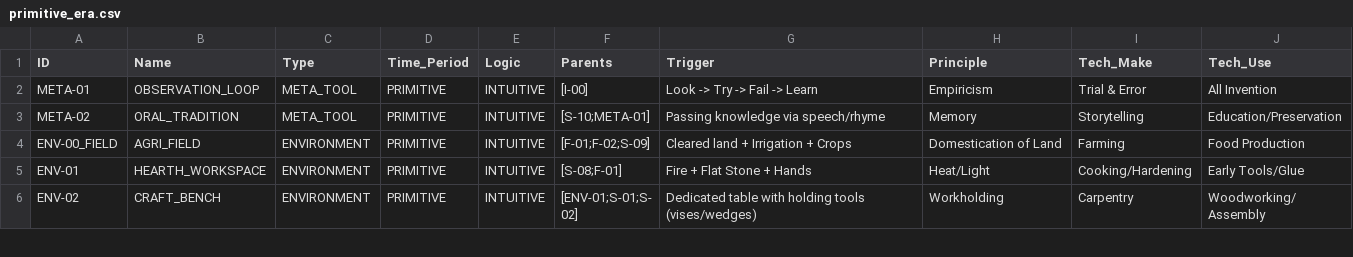
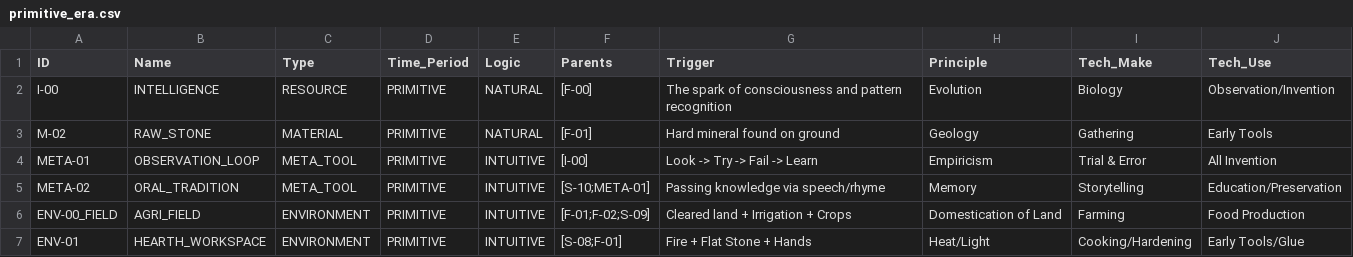
Before and after one commit to Anton-art/malachite-substrate, a CSV file: data/01_crystallized/primitive_era.csv, drawn as a sheet; only a part is shown; the shorter side is filled out with more unchanged rows; the diff names each change by its address in the sheet, - before the commit and + after, or states it on an @@ line.

Commit message:
Fix: Resolved causal loop in Aerospace Hangar and defined missing roots (Intelligence, Stone)

```diff
--- a/data/01_crystallized/primitive_era.csv
+++ b/data/01_crystallized/primitive_era.csv
+row 2: I-00 | INTELLIGENCE | RESOURCE | PRIMITIVE | NATURAL | [F-00] | The spark of consciousness and pattern recognition | Evolution | Biology | Observation/Invention
+row 3: M-02 | RAW_STONE | MATERIAL | PRIMITIVE | NATURAL | [F-01] | Hard mineral found on ground | Geology | Gathering | Early Tools
```
Also changed, not shown: data/01_crystallized/electric_era.csv.
